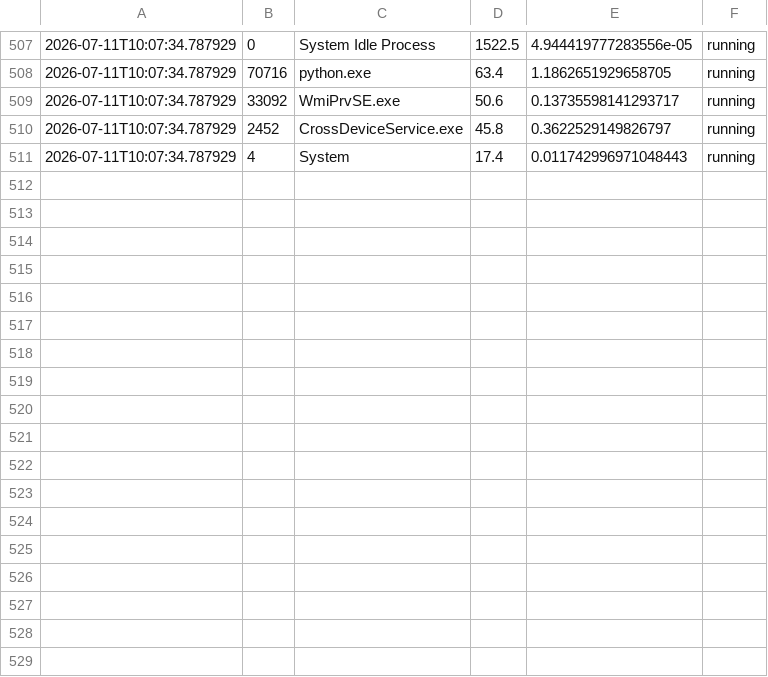
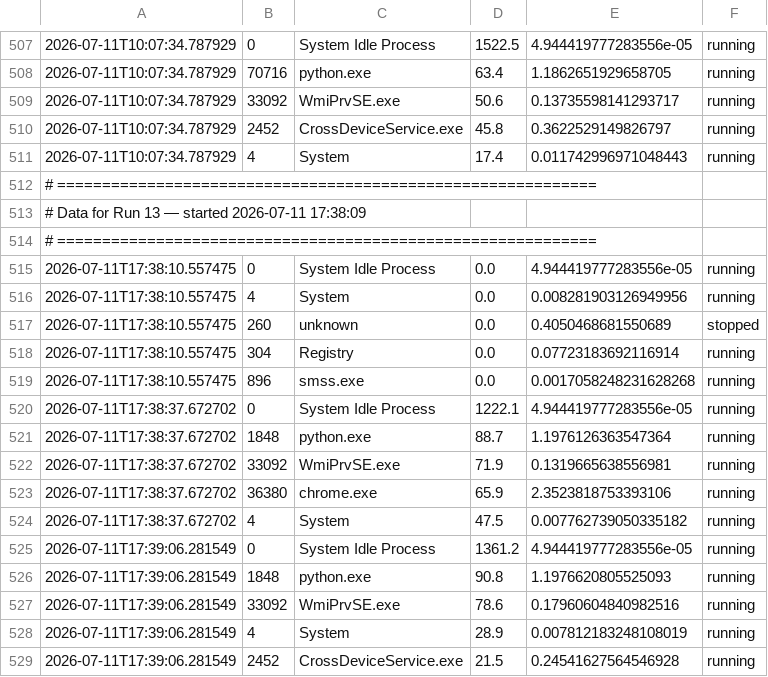
Before and after one commit to Aranya-dev-07/AI-cyber-security-and-system-health-monitor-v1.0, a CSV file: system_processes.csv, drawn as a sheet; only a part is shown, gaps mark what is left out.

```diff
--- a/system_processes.csv
+++ b/system_processes.csv
@@ -511 +511,19 @@
 2026-07-11T10:07:34.787929,4,System,17.4,0.011742996971048443,running
+# ============================================================
+# Data for Run 13  —  started 2026-07-11 17:38:09
+# ============================================================
+2026-07-11T17:38:10.557475,0,System Idle Process,0.0,4.944419777283556e-05,running
+2026-07-11T17:38:10.557475,4,System,0.0,0.008281903126949956,running
+2026-07-11T17:38:10.557475,260,unknown,0.0,0.4050468681550689,stopped
+2026-07-11T17:38:10.557475,304,Registry,0.0,0.07723183692116914,running
+2026-07-11T17:38:10.557475,896,smss.exe,0.0,0.0017058248231628268,running
+2026-07-11T17:38:37.672702,0,System Idle Process,1222.1,4.944419777283556e-05,running
+2026-07-11T17:38:37.672702,1848,python.exe,88.7,1.1976126363547364,running
+2026-07-11T17:38:37.672702,33092,WmiPrvSE.exe,71.9,0.1319665638556981,running
+2026-07-11T17:38:37.672702,36380,chrome.exe,65.9,2.3523818753393106,running
+2026-07-11T17:38:37.672702,4,System,47.5,0.007762739050335182,running
+2026-07-11T17:39:06.281549,0,System Idle Process,1361.2,4.944419777283556e-05,running
+2026-07-11T17:39:06.281549,1848,python.exe,90.8,1.1976620805525093,running
+2026-07-11T17:39:06.281549,33092,WmiPrvSE.exe,78.6,0.17960604840982516,running
+2026-07-11T17:39:06.281549,4,System,28.9,0.007812183248108019,running
+2026-07-11T17:39:06.281549,2452,CrossDeviceService.exe,21.5,0.24541627564546928,running
```
Also changed, not shown: system_metrics.csv, system_report.csv, 2 other files.
